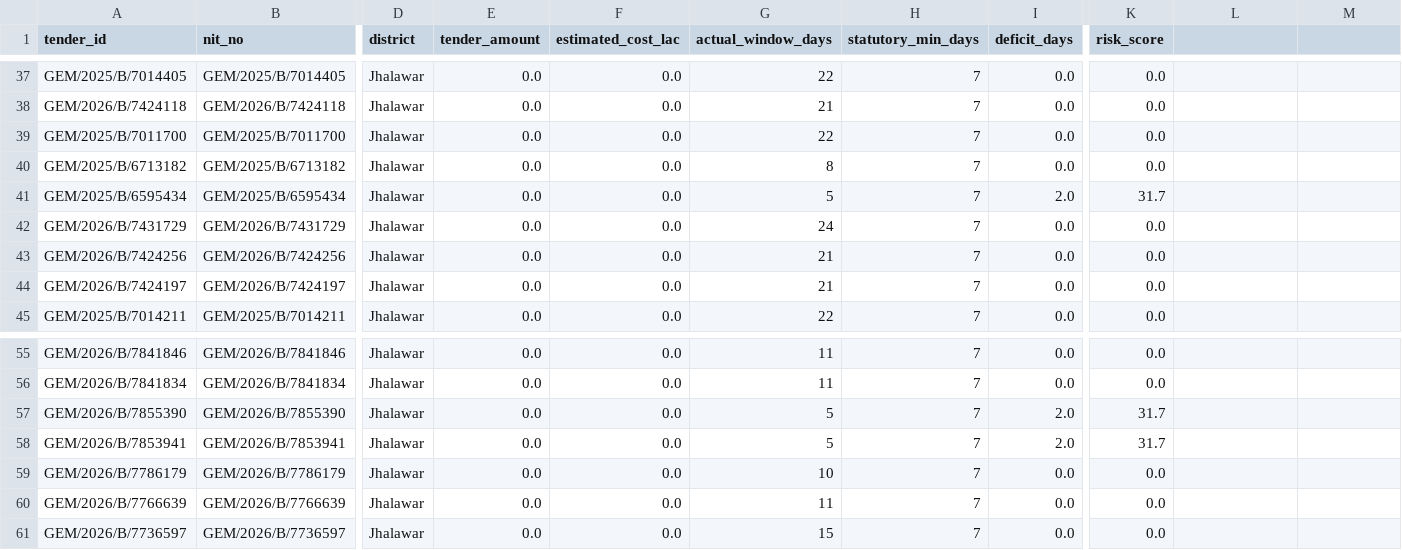
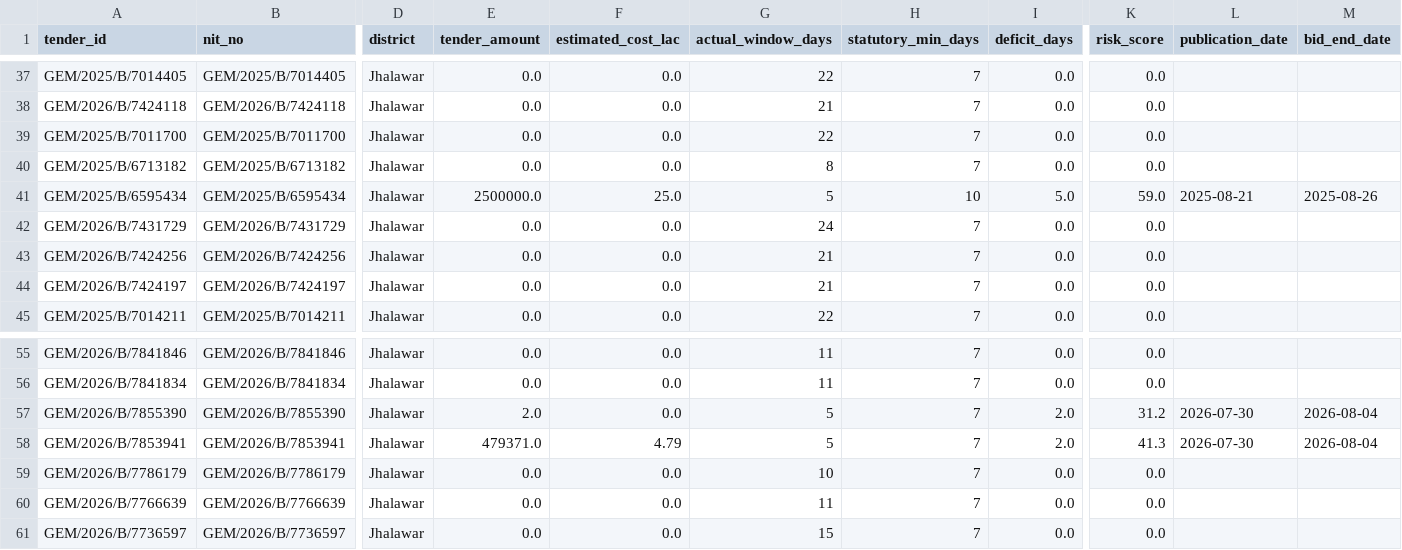
Before and after one commit to WEB-DEVELOPER61/raj-truth-procurement-web, a CSV file: data/districts/jhalawar.csv, drawn as a sheet; only a part is shown, gaps mark what is left out; the diff names each change by its address in the sheet, - before the commit and + after, or states it on an @@ line.

```diff
--- a/data/districts/jhalawar.csv
+++ b/data/districts/jhalawar.csv
-L1: (empty)
+L1: publication_date
-M1: (empty)
+M1: bid_end_date
-E41 (tender_amount): 0.0
+E41 (tender_amount): 2500000.0
-F41 (estimated_cost_lac): 0.0
+F41 (estimated_cost_lac): 25.0
-H41 (statutory_min_days): 7
+H41 (statutory_min_days): 10
-I41 (deficit_days): 2.0
+I41 (deficit_days): 5.0
-K41 (risk_score): 31.7
+K41 (risk_score): 59.0
-L41 (publication_date): (empty)
+L41 (publication_date): 2025-08-21
-M41 (bid_end_date): (empty)
+M41 (bid_end_date): 2025-08-26
-E57 (tender_amount): 0.0
+E57 (tender_amount): 2.0
-K57 (risk_score): 31.7
+K57 (risk_score): 31.2
-L57:L58 (publication_date): (empty)
+L57:L58 (publication_date): 2026-07-30
-M57:M58 (bid_end_date): (empty)
+M57:M58 (bid_end_date): 2026-08-04
-E58 (tender_amount): 0.0
+E58 (tender_amount): 479371.0
-F58 (estimated_cost_lac): 0.0
+F58 (estimated_cost_lac): 4.79
-K58 (risk_score): 31.7
+K58 (risk_score): 41.3
```
Also changed, not shown: data/districts/barmer.csv, data/districts/bharatpur.csv, 25 other files.
